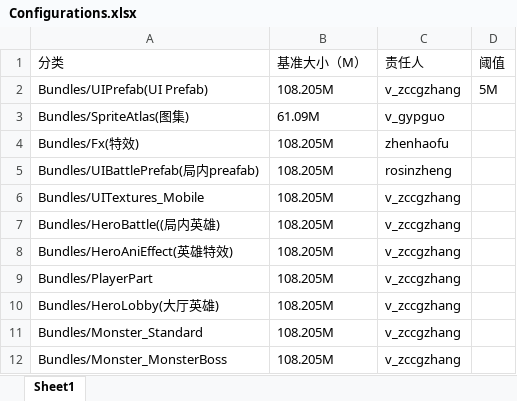
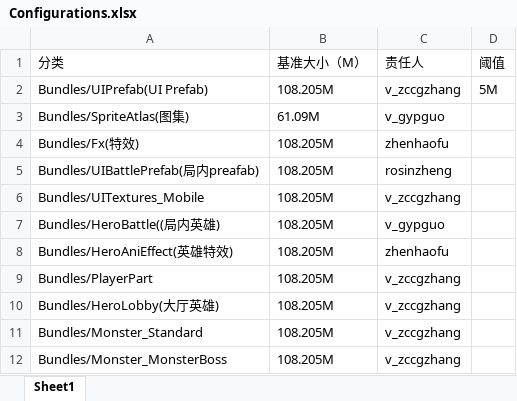
Before and after one commit to sorryzcc/pkg-alert-reduction, an Excel workbook: Configurations.xlsx, sheet Sheet1, drawn as a sheet; only a part is shown; values as stored, in another font and other column widths than the file's, no borders; the diff names each change by its address in the sheet, - before the commit and + after, or states it on an @@ line.

```diff
--- a/Configurations.xlsx (sheet Sheet1)
+++ b/Configurations.xlsx (sheet Sheet1)
-C7 (责任人): v_zccgzhang
+C7 (责任人): v_gypguo
-C8 (责任人): v_zccgzhang
+C8 (责任人): zhenhaofu
```
